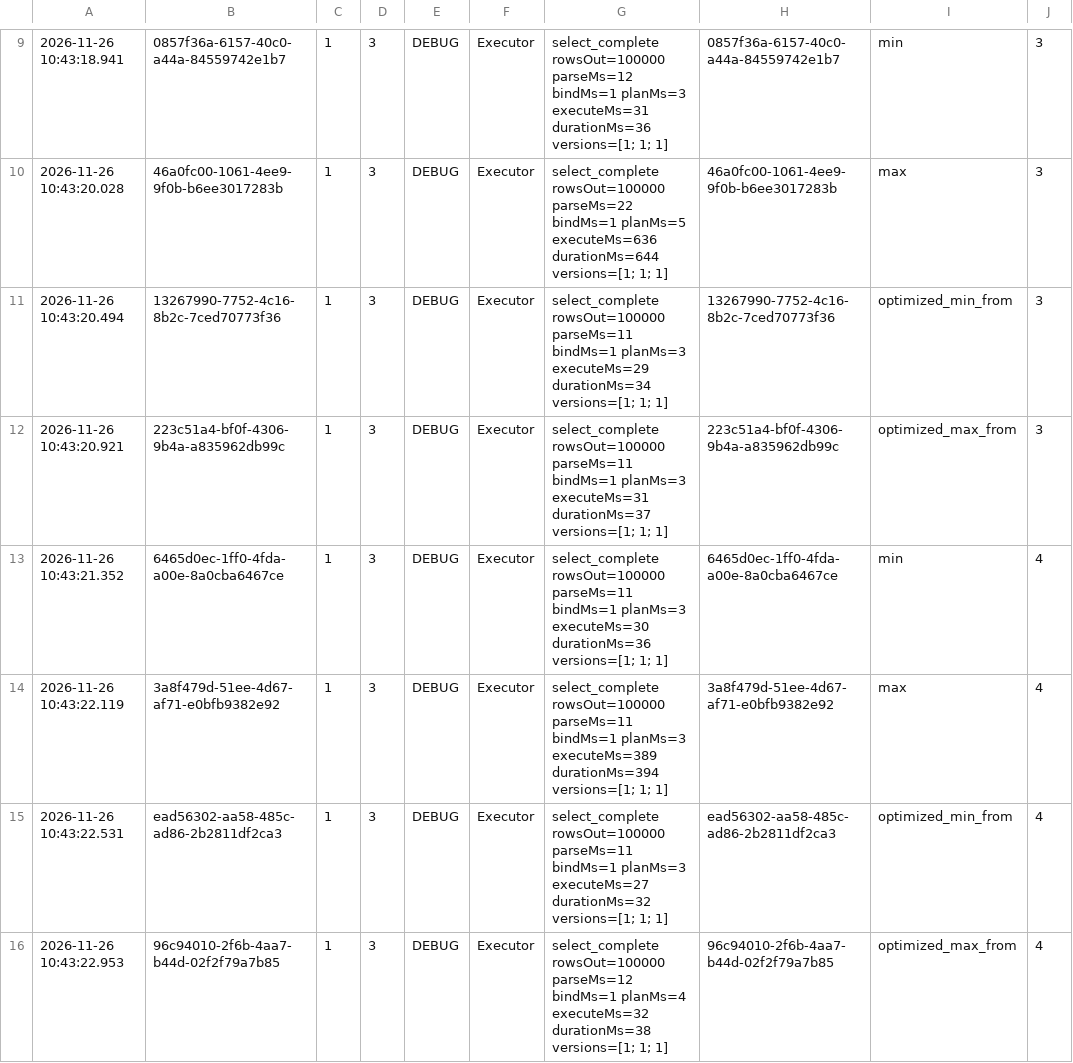
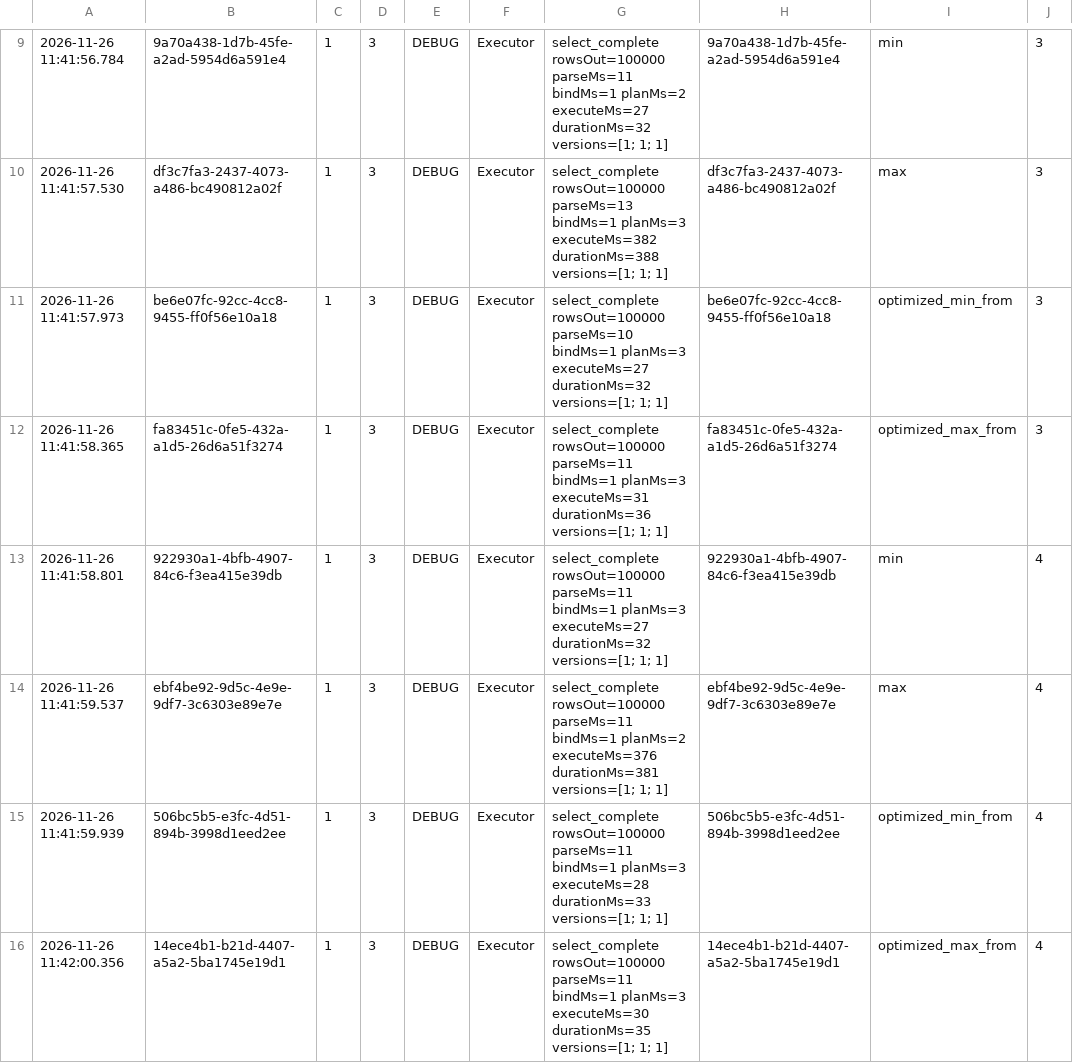
Before and after one commit to julianefalsig/datasys-engine-TheQueryCrew, a CSV file: experiments/project_3/results/analysis-Executor.csv, drawn as a sheet; only a part is shown, gaps mark what is left out; the diff covers the shown part only.

```diff
--- a/experiments/project_3/results/analysis-Executor.csv
+++ b/experiments/project_3/results/analysis-Executor.csv
@@ -9,8 +9,8 @@
-2026-11-26 10:43:18.941,0857f36a-6157-40c0-a44a-84559742e1b7,1,3,DEBUG,Executor,select_complete rowsOut=100000 parseMs=12 bindMs=1 planMs=3 executeMs=31 durationMs=36 versions=[1; 1; 1],0857f36a-6157-40c0-a44a-84559742e1b7,min,3
-2026-11-26 10:43:20.028,46a0fc00-1061-4ee9-9f0b-b6ee3017283b,1,3,DEBUG,Executor,select_complete rowsOut=100000 parseMs=22 bindMs=1 planMs=5 executeMs=636 durationMs=644 versions=[1; 1; 1],46a0fc00-1061-4ee9-9f0b-b6ee3017283b,max,3
-2026-11-26 10:43:20.494,13267990-7752-4c16-8b2c-7ced70773f36,1,3,DEBUG,Executor,select_complete rowsOut=100000 parseMs=11 bindMs=1 planMs=3 executeMs=29 durationMs=34 versions=[1; 1; 1],13267990-7752-4c16-8b2c-7ced70773f36,optimized_min_from,3
-2026-11-26 10:43:20.921,223c51a4-bf0f-4306-9b4a-a835962db99c,1,3,DEBUG,Executor,select_complete rowsOut=100000 parseMs=11 bindMs=1 planMs=3 executeMs=31 durationMs=37 versions=[1; 1; 1],223c51a4-bf0f-4306-9b4a-a835962db99c,optimized_max_from,3
-2026-11-26 10:43:21.352,6465d0ec-1ff0-4fda-a00e-8a0cba6467ce,1,3,DEBUG,Executor,select_complete rowsOut=100000 parseMs=11 bindMs=1 planMs=3 executeMs=30 durationMs=36 versions=[1; 1; 1],6465d0ec-1ff0-4fda-a00e-8a0cba6467ce,min,4
-2026-11-26 10:43:22.119,3a8f479d-51ee-4d67-af71-e0bfb9382e92,1,3,DEBUG,Executor,select_complete rowsOut=100000 parseMs=11 bindMs=1 planMs=3 executeMs=389 durationMs=394 versions=[1; 1; 1],3a8f479d-51ee-4d67-af71-e0bfb9382e92,max,4
-2026-11-26 10:43:22.531,ead56302-aa58-485c-ad86-2b2811df2ca3,1,3,DEBUG,Executor,select_complete rowsOut=100000 parseMs=11 bindMs=1 planMs=3 executeMs=27 durationMs=32 versions=[1; 1; 1],ead56302-aa58-485c-ad86-2b2811df2ca3,optimized_min_from,4
-2026-11-26 10:43:22.953,96c94010-2f6b-4aa7-b44d-02f2f79a7b85,1,3,DEBUG,Executor,select_complete rowsOut=100000 parseMs=12 bindMs=1 planMs=4 executeMs=32 durationMs=38 versions=[1; 1; 1],96c94010-2f6b-4aa7-b44d-02f2f79a7b85,optimized_max_from,4
+2026-11-26 11:41:56.784,9a70a438-1d7b-45fe-a2ad-5954d6a591e4,1,3,DEBUG,Executor,select_complete rowsOut=100000 parseMs=11 bindMs=1 planMs=2 executeMs=27 durationMs=32 versions=[1; 1; 1],9a70a438-1d7b-45fe-a2ad-5954d6a591e4,min,3
+2026-11-26 11:41:57.530,df3c7fa3-2437-4073-a486-bc490812a02f,1,3,DEBUG,Executor,select_complete rowsOut=100000 parseMs=13 bindMs=1 planMs=3 executeMs=382 durationMs=388 versions=[1; 1; 1],df3c7fa3-2437-4073-a486-bc490812a02f,max,3
+2026-11-26 11:41:57.973,be6e07fc-92cc-4cc8-9455-ff0f56e10a18,1,3,DEBUG,Executor,select_complete rowsOut=100000 parseMs=10 bindMs=1 planMs=3 executeMs=27 durationMs=32 versions=[1; 1; 1],be6e07fc-92cc-4cc8-9455-ff0f56e10a18,optimized_min_from,3
+2026-11-26 11:41:58.365,fa83451c-0fe5-432a-a1d5-26d6a51f3274,1,3,DEBUG,Executor,select_complete rowsOut=100000 parseMs=11 bindMs=1 planMs=3 executeMs=31 durationMs=36 versions=[1; 1; 1],fa83451c-0fe5-432a-a1d5-26d6a51f3274,optimized_max_from,3
+2026-11-26 11:41:58.801,922930a1-4bfb-4907-84c6-f3ea415e39db,1,3,DEBUG,Executor,select_complete rowsOut=100000 parseMs=11 bindMs=1 planMs=3 executeMs=27 durationMs=32 versions=[1; 1; 1],922930a1-4bfb-4907-84c6-f3ea415e39db,min,4
+2026-11-26 11:41:59.537,ebf4be92-9d5c-4e9e-9df7-3c6303e89e7e,1,3,DEBUG,Executor,select_complete rowsOut=100000 parseMs=11 bindMs=1 planMs=2 executeMs=376 durationMs=381 versions=[1; 1; 1],ebf4be92-9d5c-4e9e-9df7-3c6303e89e7e,max,4
+2026-11-26 11:41:59.939,506bc5b5-e3fc-4d51-894b-3998d1eed2ee,1,3,DEBUG,Executor,select_complete rowsOut=100000 parseMs=11 bindMs=1 planMs=3 executeMs=28 durationMs=33 versions=[1; 1; 1],506bc5b5-e3fc-4d51-894b-3998d1eed2ee,optimized_min_from,4
+2026-11-26 11:42:00.356,14ece4b1-b21d-4407-a5a2-5ba1745e19d1,1,3,DEBUG,Executor,select_complete rowsOut=100000 parseMs=11 bindMs=1 planMs=3 executeMs=30 durationMs=35 versions=[1; 1; 1],14ece4b1-b21d-4407-a5a2-5ba1745e19d1,optimized_max_from,4
```
Also changed, not shown: 47 edited cells elsewhere in this file, experiments/project_3/results/analysis-HashJoinOperator.csv, experiments/project_3/results/analysis-JoinOrder.csv, 5 other files.
